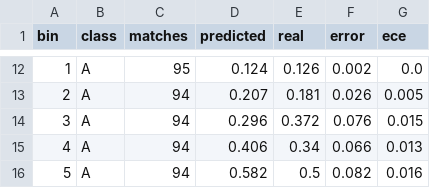
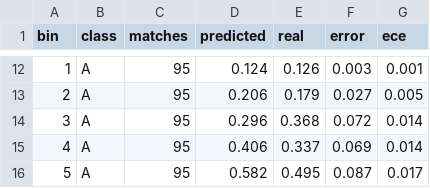
Before and after one commit to simobote0355/premier-league-predictor, a CSV file: data/powerbi/calibration.csv, drawn as a sheet; only a part is shown, gaps mark what is left out; the diff covers the shown part only.

```diff
--- a/data/powerbi/calibration.csv
+++ b/data/powerbi/calibration.csv
@@ -12,5 +12,5 @@ bin,class,matches,predicted,real,error,ece
-1,A,95,0.124,0.126,0.002,0.0
-2,A,94,0.207,0.181,0.026,0.005
-3,A,94,0.296,0.372,0.076,0.015
-4,A,94,0.406,0.34,0.066,0.013
-5,A,94,0.582,0.5,0.082,0.016
+1,A,95,0.124,0.126,0.003,0.001
+2,A,95,0.206,0.179,0.027,0.005
+3,A,95,0.296,0.368,0.072,0.014
+4,A,95,0.406,0.337,0.069,0.014
+5,A,95,0.582,0.495,0.087,0.017
```
Also changed, not shown: 3 added rows, 3 removed rows and 27 edited cells elsewhere in this file, data/powerbi/features.csv, data/powerbi/matches.csv, 6 other files.
